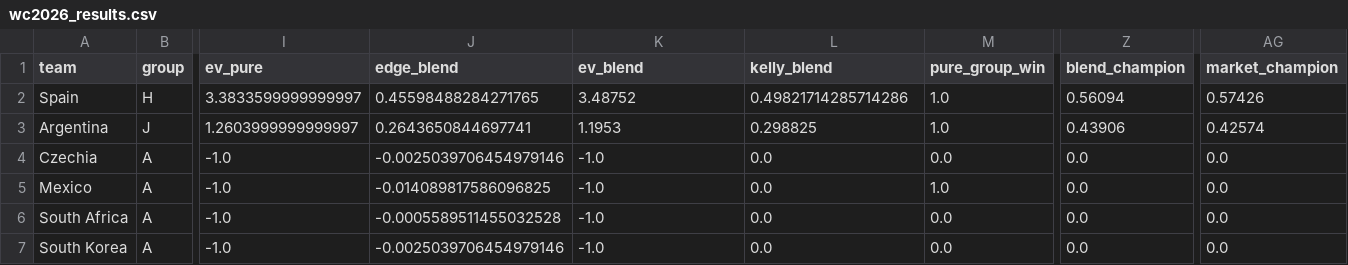
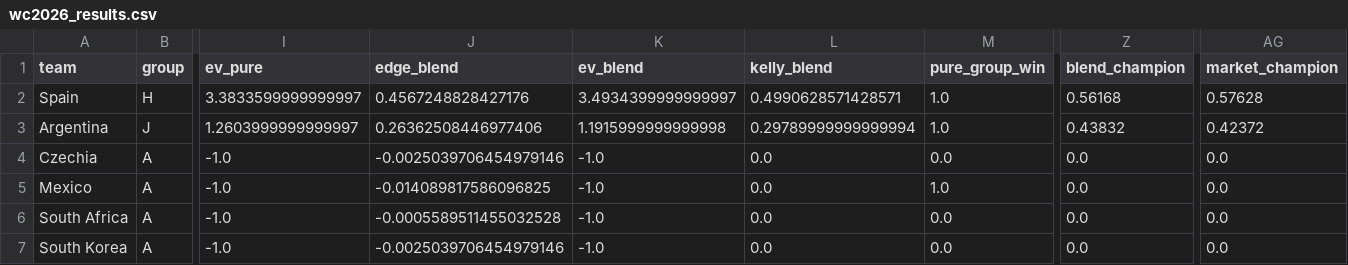
Before and after one commit to WildCamelHyperMedia/wc2026-model, a CSV file: wc2026_results.csv, drawn as a sheet; only a part is shown, gaps mark what is left out; the diff names each change by its address in the sheet, - before the commit and + after, or states it on an @@ line.

```diff
--- a/wc2026_results.csv
+++ b/wc2026_results.csv
-J2 (edge_blend): 0.45598488284271765
+J2 (edge_blend): 0.4567248828427176
-K2 (ev_blend): 3.48752
+K2 (ev_blend): 3.4934399999999997
-L2 (kelly_blend): 0.49821714285714286
+L2 (kelly_blend): 0.4990628571428571
-Z2 (blend_champion): 0.56094
+Z2 (blend_champion): 0.56168
-AG2 (market_champion): 0.57426
+AG2 (market_champion): 0.57628
-J3 (edge_blend): 0.2643650844697741
+J3 (edge_blend): 0.26362508446977406
-K3 (ev_blend): 1.1953
+K3 (ev_blend): 1.1915999999999998
-L3 (kelly_blend): 0.298825
+L3 (kelly_blend): 0.29789999999999994
-Z3 (blend_champion): 0.43906
+Z3 (blend_champion): 0.43832
-AG3 (market_champion): 0.42574
+AG3 (market_champion): 0.42372
```
Also changed, not shown: 6 other files.
